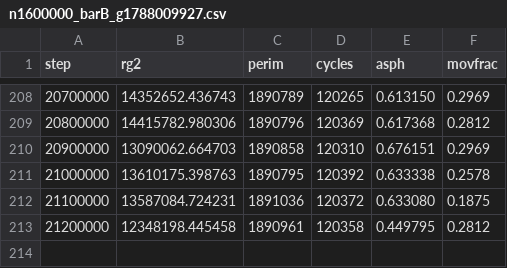
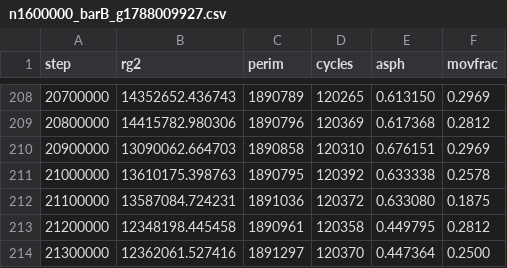
Before and after one commit to AdamScherlis/manyomino, a CSV file: results/prod/n1600000_barB_g1788009927.csv, drawn as a sheet; only a part is shown, gaps mark what is left out.

```diff
--- a/results/prod/n1600000_barB_g1788009927.csv
+++ b/results/prod/n1600000_barB_g1788009927.csv
@@ -213 +213,2 @@ step,rg2,perim,cycles,asph,movfrac
 21200000,12348198.445458,1890961,120358,0.449795,0.2812
+21300000,12362061.527416,1891297,120370,0.447364,0.2500
```
